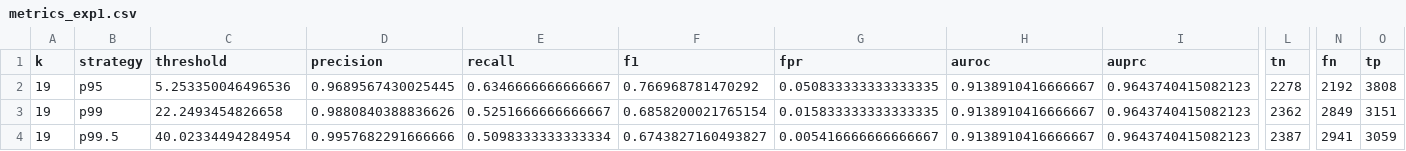
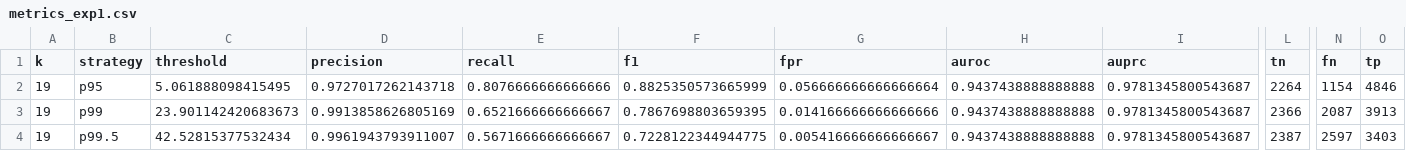
Before and after one commit to farhadakhtar/pca-network-anomaly-detection, a CSV file: results/tables/metrics_exp1.csv, drawn as a sheet; only a part is shown, gaps mark what is left out; the diff covers the shown part only; the diff names each change by its address in the sheet, - before the commit and + after, or states it on an @@ line.

```diff
--- a/results/tables/metrics_exp1.csv
+++ b/results/tables/metrics_exp1.csv
-C2 (threshold): 5.253350046496536
+C2 (threshold): 5.061888098415495
-D2 (precision): 0.9689567430025445
+D2 (precision): 0.9727017262143718
-E2 (recall): 0.6346666666666667
+E2 (recall): 0.8076666666666666
-F2 (f1): 0.766968781470292
+F2 (f1): 0.8825350573665999
-G2 (fpr): 0.050833333333333335
+G2 (fpr): 0.056666666666666664
-H2:H4 (auroc): 0.9138910416666667
+H2:H4 (auroc): 0.9437438888888888
-I2:I4 (auprc): 0.9643740415082123
+I2:I4 (auprc): 0.9781345800543687
-L2 (tn): 2278
+L2 (tn): 2264
-N2 (fn): 2192
+N2 (fn): 1154
-O2 (tp): 3808
+O2 (tp): 4846
-C3 (threshold): 22.2493454826658
+C3 (threshold): 23.901142420683673
-D3 (precision): 0.9880840388836626
+D3 (precision): 0.9913858626805169
-E3 (recall): 0.5251666666666667
+E3 (recall): 0.6521666666666667
-F3 (f1): 0.6858200021765154
+F3 (f1): 0.7867698803659395
-G3 (fpr): 0.015833333333333335
+G3 (fpr): 0.014166666666666666
-L3 (tn): 2362
+L3 (tn): 2366
-N3 (fn): 2849
+N3 (fn): 2087
-O3 (tp): 3151
+O3 (tp): 3913
-C4 (threshold): 40.02334494284954
+C4 (threshold): 42.52815377532434
-D4 (precision): 0.9957682291666666
+D4 (precision): 0.9961943793911007
-E4 (recall): 0.5098333333333334
+E4 (recall): 0.5671666666666667
-F4 (f1): 0.6743827160493827
+F4 (f1): 0.7228122344944775
-N4 (fn): 2941
+N4 (fn): 2597
-O4 (tp): 3059
+O4 (tp): 3403
```
Also changed, not shown: 35 edited cells elsewhere in this file, results/tables/feature_report.csv, results/tables/metrics_exp2_per_attack.csv, 15 other files.
